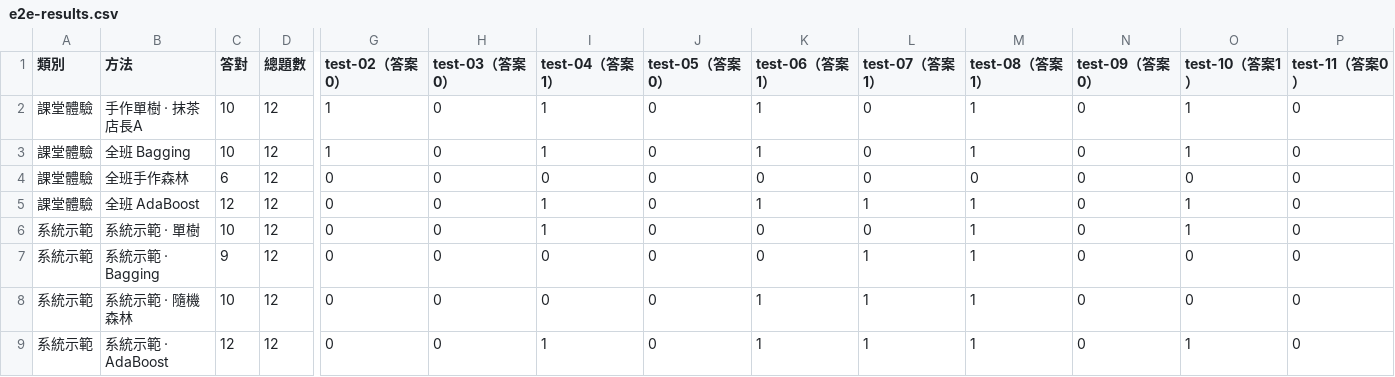
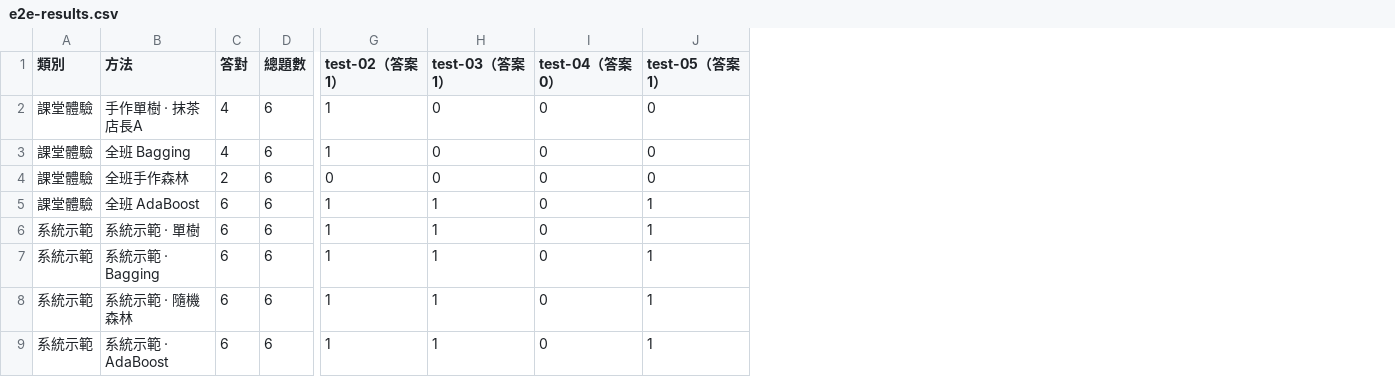
Before and after one commit to mouslun-cpu/forest-tea-game, a CSV file: artifacts/e2e-results.csv, drawn as a sheet; only a part is shown, gaps mark what is left out; removed rows and columns are numbered as before the commit, all else as after; the diff covers the shown part only; the diff names each change by its address in the sheet, - before the commit and + after, or states it on an @@ line.

```diff
--- a/artifacts/e2e-results.csv
+++ b/artifacts/e2e-results.csv
-column G (test-02（答案0）), rows 2-9: 1 | 1 | 0 | 0 | 0 | 0 | 0 | 0
-column H (test-03（答案0）), rows 2-9: all 0
-column J (test-05（答案0）), rows 2-9: all 0
-column L (test-07（答案1）), rows 2-9: 0 | 0 | 0 | 1 | 0 | 1 | 1 | 1
-column M (test-08（答案1）), rows 2-9: 1 | 1 | 0 | 1 | 1 | 1 | 1 | 1
-column P (test-11（答案0）), rows 2-9: all 0
-G1: test-04（答案1）
+G1: test-02（答案1）
-H1: test-06（答案1）
+H1: test-03（答案1）
-I1: test-09（答案0）
+I1: test-04（答案0）
-J1: test-10（答案1）
+J1: test-05（答案1）
-C2:C3 (答對): 10
+C2:C3 (答對): 4
-D2:D9 (總題數): 12
+D2:D9 (總題數): 6
-H2:H3 (test-03（答案1）): 1
+H2:H3 (test-03（答案1）): 0
-J2:J3 (test-05（答案1）): 1
+J2:J3 (test-05（答案1）): 0
-C4 (答對): 6
+C4 (答對): 2
-C5 (答對): 12
+C5 (答對): 6
-C6 (答對): 10
+C6 (答對): 6
-H6:H7 (test-03（答案1）): 0
+H6:H7 (test-03（答案1）): 1
-C7 (答對): 9
+C7 (答對): 6
-G7:G8 (test-02（答案1）): 0
+G7:G8 (test-02（答案1）): 1
-J7:J8 (test-05（答案1）): 0
+J7:J8 (test-05（答案1）): 1
-C8 (答對): 10
+C8 (答對): 6
-C9 (答對): 12
+C9 (答對): 6
```
Also changed, not shown: 1 edited cell elsewhere in this file, 34 other files.
